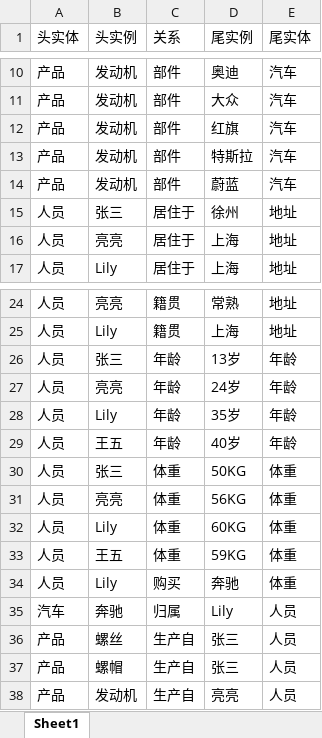
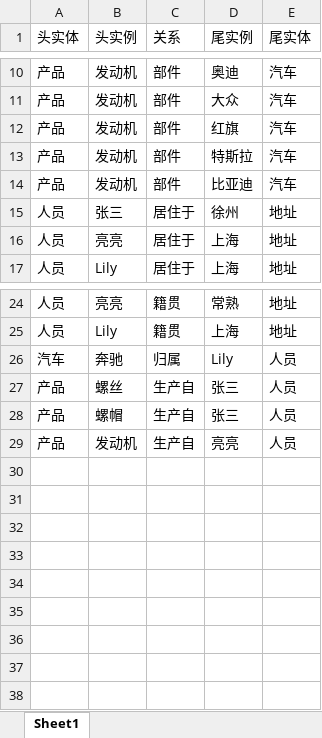
Before and after one commit to shenjiaxu1117/KG_backend, an Excel workbook: src/main/resources/static/files/relation.xlsx, sheet Sheet1, drawn as a sheet; only a part is shown, gaps mark what is left out; values as stored, in another font and other column widths than the file's, no borders; the diff names each change by its address in the sheet, - before the commit and + after, or states it on an @@ line.

```diff
--- a/src/main/resources/static/files/relation.xlsx (sheet Sheet1)
+++ b/src/main/resources/static/files/relation.xlsx (sheet Sheet1)
-D14 (尾实例): 蔚蓝
+D14 (尾实例): 比亚迪
-row 26: 人员 | 张三 | 年龄 | 13岁 | 年龄
-row 27: 人员 | 亮亮 | 年龄 | 24岁 | 年龄
-row 28: 人员 | Lily | 年龄 | 35岁 | 年龄
-row 29: 人员 | 王五 | 年龄 | 40岁 | 年龄
-row 30: 人员 | 张三 | 体重 | 50KG | 体重
-row 31: 人员 | 亮亮 | 体重 | 56KG | 体重
-row 32: 人员 | Lily | 体重 | 60KG | 体重
-row 33: 人员 | 王五 | 体重 | 59KG | 体重
-row 34: 人员 | Lily | 购买 | 奔驰 | 体重
```
Also changed, not shown: src/main/resources/static/files/entity-item.xlsx, target/classes/static/files/entity-item.xlsx, 54 other files.
